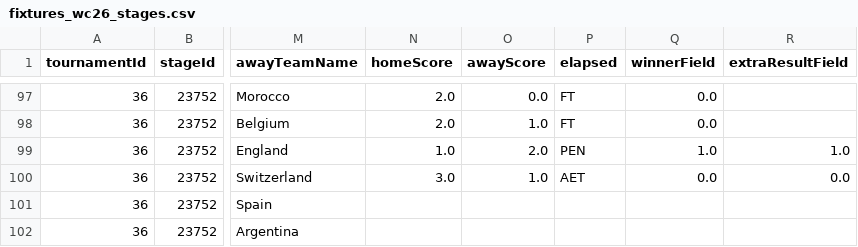
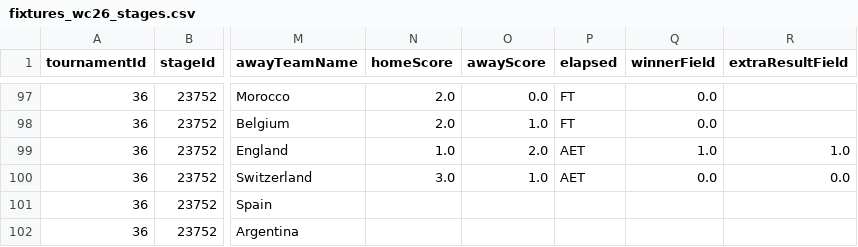
Before and after one commit to CescBlanco/world_cup_26_dashboard, a CSV file: worldcup26/data/fixtures_wc26_stages.csv, drawn as a sheet; only a part is shown, gaps mark what is left out; the diff names each change by its address in the sheet, - before the commit and + after, or states it on an @@ line.

Commit message:
feat: upload data fixtures

```diff
--- a/worldcup26/data/fixtures_wc26_stages.csv
+++ b/worldcup26/data/fixtures_wc26_stages.csv
-P99 (elapsed): PEN
+P99 (elapsed): AET
```
